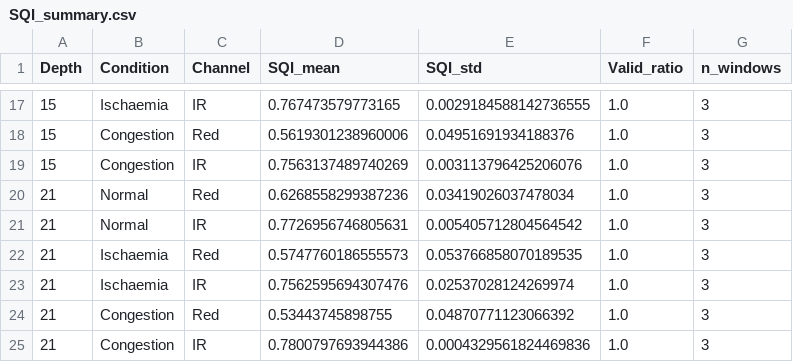
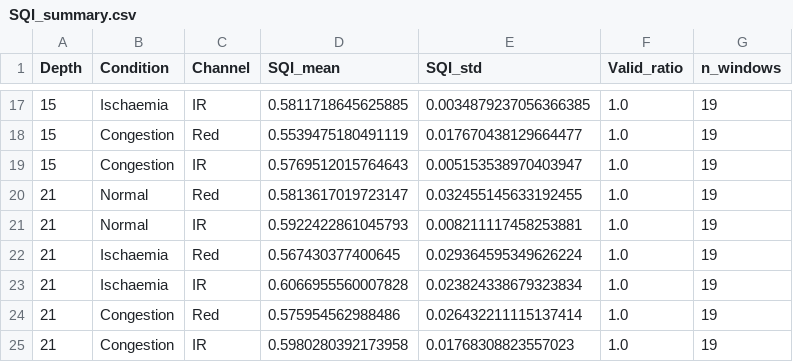
Before and after one commit to Hiroki-Kodama-PRS/Phantom-analysis, a CSV file: SQI_summary.csv, drawn as a sheet; only a part is shown, gaps mark what is left out; the diff covers the shown part only.

```diff
--- a/SQI_summary.csv
+++ b/SQI_summary.csv
@@ -17,9 +17,9 @@ Depth,Condition,Channel,SQI_mean,SQI_std,Valid_ratio,n_windows
-15,Ischaemia,IR,0.767473579773165,0.0029184588142736555,1.0,3
-15,Congestion,Red,0.5619301238960006,0.04951691934188376,1.0,3
-15,Congestion,IR,0.7563137489740269,0.003113796425206076,1.0,3
-21,Normal,Red,0.6268558299387236,0.03419026037478034,1.0,3
-21,Normal,IR,0.7726956746805631,0.005405712804564542,1.0,3
-21,Ischaemia,Red,0.5747760186555573,0.053766858070189535,1.0,3
-21,Ischaemia,IR,0.7562595694307476,0.02537028124269974,1.0,3
-21,Congestion,Red,0.53443745898755,0.04870771123066392,1.0,3
-21,Congestion,IR,0.7800797693944386,0.0004329561824469836,1.0,3
+15,Ischaemia,IR,0.5811718645625885,0.0034879237056366385,1.0,19
+15,Congestion,Red,0.5539475180491119,0.017670438129664477,1.0,19
+15,Congestion,IR,0.5769512015764643,0.005153538970403947,1.0,19
+21,Normal,Red,0.5813617019723147,0.032455145633192455,1.0,19
+21,Normal,IR,0.5922422861045793,0.008211117458253881,1.0,19
+21,Ischaemia,Red,0.567430377400645,0.029364595349626224,1.0,19
+21,Ischaemia,IR,0.6066955560007828,0.023824338679323834,1.0,19
+21,Congestion,Red,0.575954562988486,0.026432211115137414,1.0,19
+21,Congestion,IR,0.5980280392173958,0.01768308823557023,1.0,19
```
Also changed, not shown: 45 edited cells elsewhere in this file, KW_result.csv, dunn_posthoc_all_depths.csv, 3 other files.
